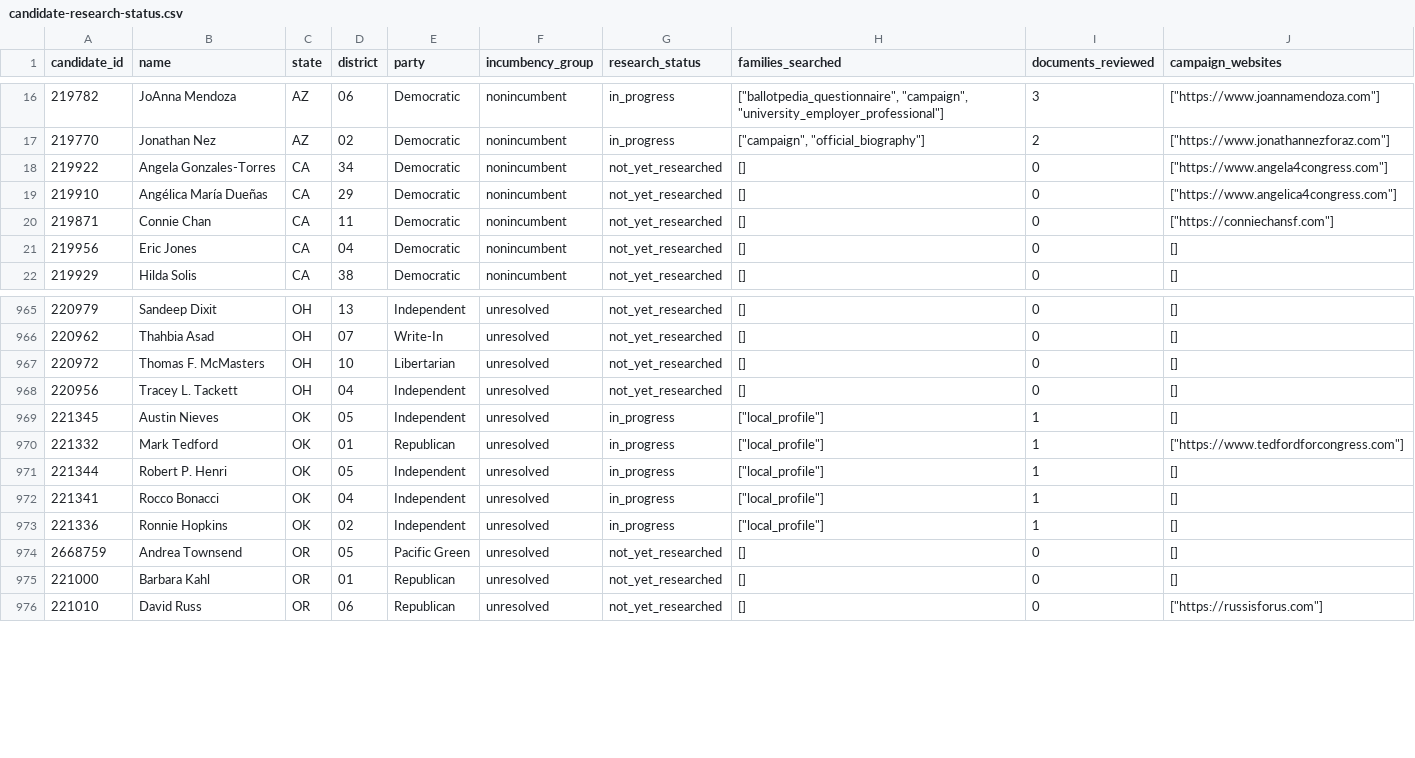
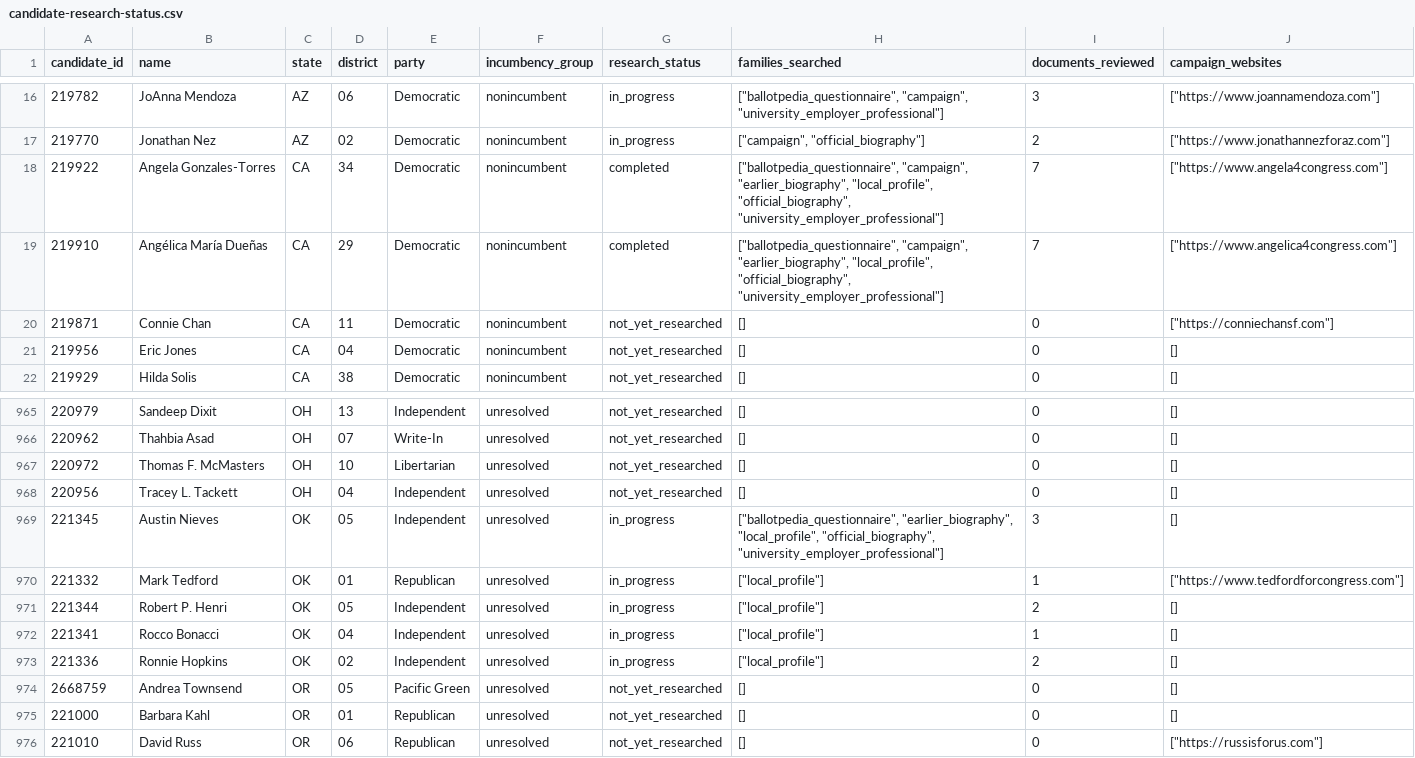
Before and after one commit to hanshanley/which-candidate, a CSV file: results/biographical-research/candidate-research-status.csv, drawn as a sheet; only a part is shown, gaps mark what is left out.

```diff
--- a/results/biographical-research/candidate-research-status.csv
+++ b/results/biographical-research/candidate-research-status.csv
@@ -17,4 +17,4 @@ candidate_id,name,state,district,party,incumbency_group,research_status,families
 219770,Jonathan Nez,AZ,02,Democratic,nonincumbent,in_progress,"[""campaign"", ""official_biography""]",2,"[""https://www.jonathannezforaz.com""]"
-219922,Angela Gonzales-Torres,CA,34,Democratic,nonincumbent,not_yet_researched,[],0,"[""https://www.angela4congress.com""]"
-219910,Angélica María Dueñas,CA,29,Democratic,nonincumbent,not_yet_researched,[],0,"[""https://www.angelica4congress.com""]"
+219922,Angela Gonzales-Torres,CA,34,Democratic,nonincumbent,completed,"[""ballotpedia_questionnaire"", ""campaign"", ""earlier_biography"", ""local_profile"", ""official_biography"", ""university_employer_professional""]",7,"[""https://www.angela4congress.com""]"
+219910,Angélica María Dueñas,CA,29,Democratic,nonincumbent,completed,"[""ballotpedia_questionnaire"", ""campaign"", ""earlier_biography"", ""local_profile"", ""official_biography"", ""university_employer_professional""]",7,"[""https://www.angelica4congress.com""]"
 219871,Connie Chan,CA,11,Democratic,nonincumbent,not_yet_researched,[],0,"[""https://conniechansf.com""]"
@@ -968,7 +968,7 @@ candidate_id,name,state,district,party,incumbency_group,research_status,families
 220956,Tracey L. Tackett,OH,04,Independent,unresolved,not_yet_researched,[],0,[]
-221345,Austin Nieves,OK,05,Independent,unresolved,in_progress,"[""local_profile""]",1,[]
+221345,Austin Nieves,OK,05,Independent,unresolved,in_progress,"[""ballotpedia_questionnaire"", ""earlier_biography"", ""local_profile"", ""official_biography"", ""university_employer_professional""]",3,[]
 221332,Mark Tedford,OK,01,Republican,unresolved,in_progress,"[""local_profile""]",1,"[""https://www.tedfordforcongress.com""]"
-221344,Robert P. Henri,OK,05,Independent,unresolved,in_progress,"[""local_profile""]",1,[]
+221344,Robert P. Henri,OK,05,Independent,unresolved,in_progress,"[""local_profile""]",2,[]
 221341,Rocco Bonacci,OK,04,Independent,unresolved,in_progress,"[""local_profile""]",1,[]
-221336,Ronnie Hopkins,OK,02,Independent,unresolved,in_progress,"[""local_profile""]",1,[]
+221336,Ronnie Hopkins,OK,02,Independent,unresolved,in_progress,"[""local_profile""]",2,[]
 2668759,Andrea Townsend,OR,05,Pacific Green,unresolved,not_yet_researched,[],0,[]
```
Also changed, not shown: results/biographical-research/coverage-by-party-and-incumbency.csv, results/biographical-research/remaining-research-queue.csv, 16 other files.
